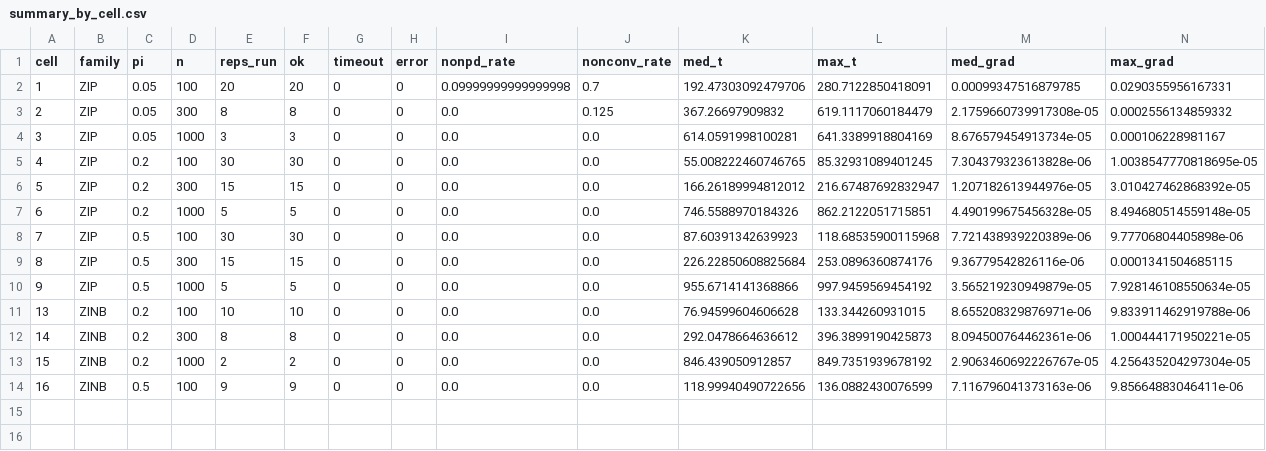
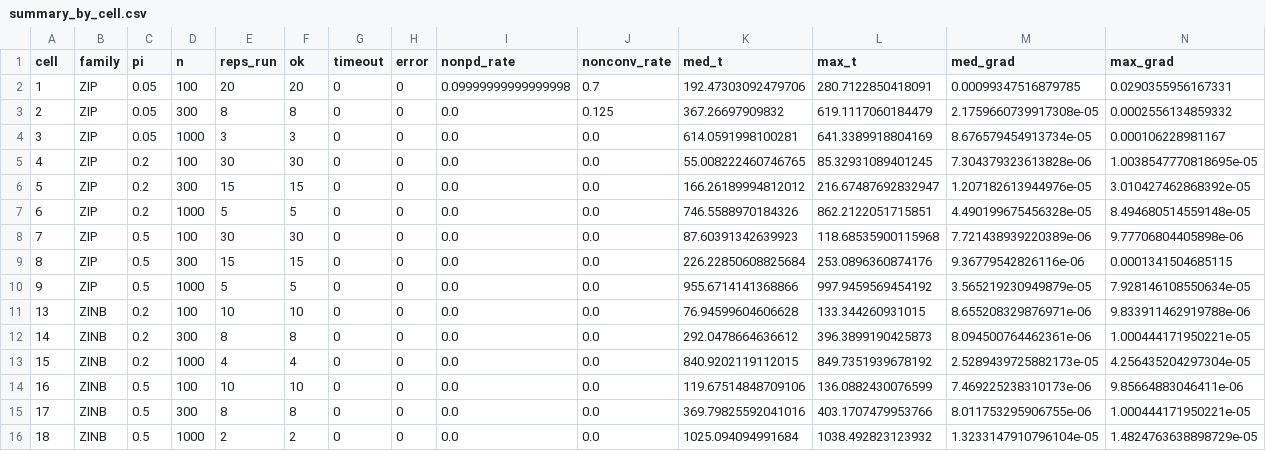
Before and after one commit to itchyshin/GLLVModels.jl, a CSV file: campaigns/l26-zi-hurdle-coverage/summary_by_cell.csv, drawn as a sheet.

```diff
--- a/campaigns/l26-zi-hurdle-coverage/summary_by_cell.csv
+++ b/campaigns/l26-zi-hurdle-coverage/summary_by_cell.csv
@@ -12,3 +12,5 @@ cell,family,pi,n,reps_run,ok,timeout,error,nonpd_rate,nonconv_rate,med_t,max_t,m
 14,ZINB,0.2,300,8,8,0,0,0.0,0.0,292.0478664636612,396.3899190425873,8.094500764462361e-06,1.000444171950221e-05
-15,ZINB,0.2,1000,2,2,0,0,0.0,0.0,846.439050912857,849.7351939678192,2.9063460692226767e-05,4.256435204297304e-05
-16,ZINB,0.5,100,9,9,0,0,0.0,0.0,118.99940490722656,136.0882430076599,7.116796041373163e-06,9.85664883046411e-06
+15,ZINB,0.2,1000,4,4,0,0,0.0,0.0,840.9202119112015,849.7351939678192,2.5289439725882173e-05,4.256435204297304e-05
+16,ZINB,0.5,100,10,10,0,0,0.0,0.0,119.67514848709106,136.0882430076599,7.469225238310173e-06,9.85664883046411e-06
+17,ZINB,0.5,300,8,8,0,0,0.0,0.0,369.79825592041016,403.1707479953766,8.011753295906755e-06,1.000444171950221e-05
+18,ZINB,0.5,1000,2,2,0,0,0.0,0.0,1025.094094991684,1038.492823123932,1.3233147910796104e-05,1.4824763638898729e-05
```
Also changed, not shown: campaigns/l26-zi-hurdle-coverage/receipts.csv, campaigns/l26-zi-hurdle-coverage/summary_by_cell_block.csv, 2 other files.
